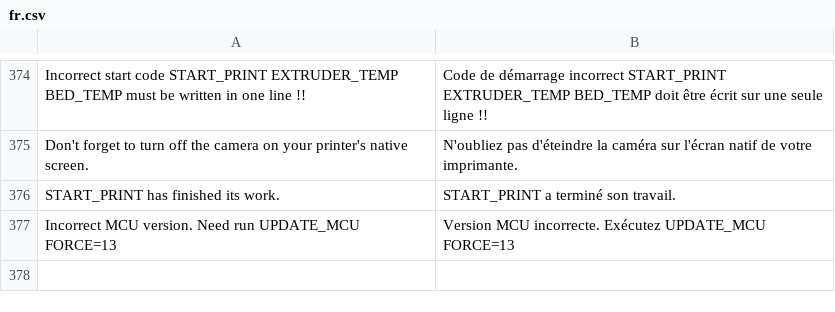
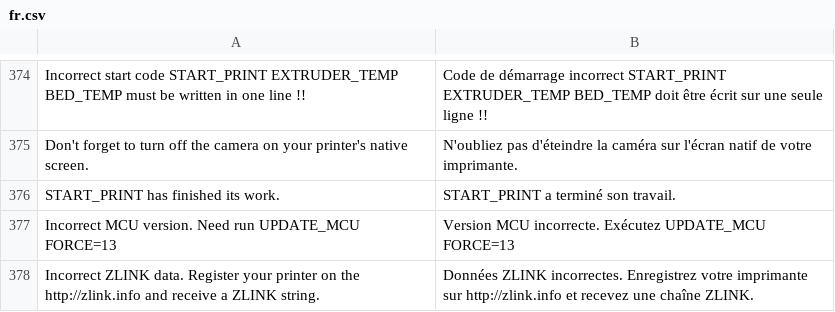
Before and after one commit to ninjamida/zmod_base, a CSV file: csv/fr.csv, drawn as a sheet; only a part is shown, gaps mark what is left out.

```diff
--- a/csv/fr.csv
+++ b/csv/fr.csv
@@ -377 +377,2 @@ START_PRINT has finished its work.;START_PRINT a terminé son travail.
 Incorrect MCU version. Need run UPDATE_MCU FORCE=13;Version MCU incorrecte. Exécutez UPDATE_MCU FORCE=13
+Incorrect ZLINK data. Register your printer on the http://zlink.info and receive a ZLINK string.;Données ZLINK incorrectes. Enregistrez votre imprimante sur http://zlink.info et recevez une chaîne ZLINK.
```
Also changed, not shown: csv/cs.csv, csv/de.csv, 9 other files.
